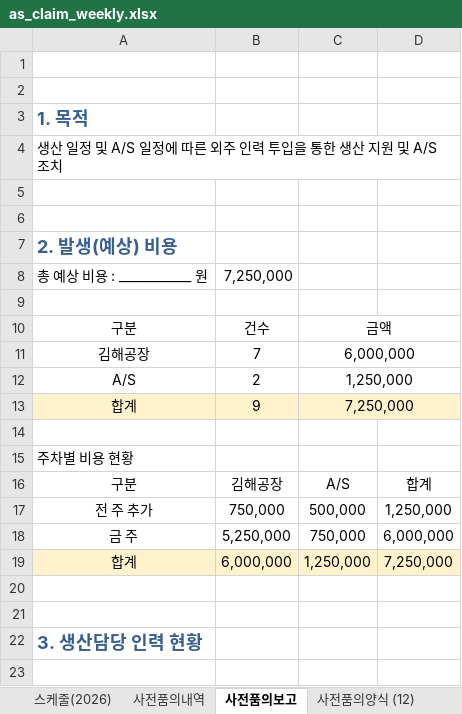
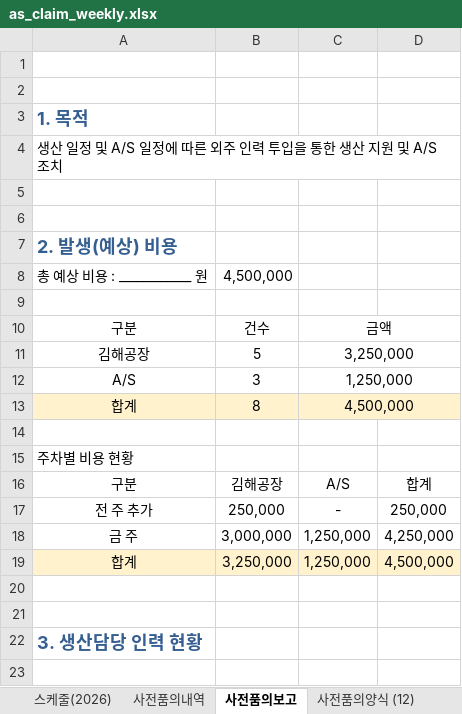
Before and after one commit to andaiga-create/weekly-schedule, an Excel workbook: as_claim_weekly.xlsx, sheet 사전품의보고, drawn as a sheet; only a part is shown; values as stored, in another font and other column widths than the file's, no borders; removed rows and columns are numbered as before the commit, all else as after; the diff names each change by its address in the sheet, - before the commit and + after, or states it on an @@ line.

```diff
--- a/as_claim_weekly.xlsx (sheet 사전품의보고)
+++ b/as_claim_weekly.xlsx (sheet 사전품의보고)
-B8: 7,250,000
+B8: 4,500,000
-B11: 7
+B11: 5
-C11: 6,000,000
+C11: 3,250,000
-B12: 2
+B12: 3
-B13: 9
+B13: 8
-C13: 7,250,000
+C13: 4,500,000
-row 17: 전 주 추가 | 750,000 | 500,000 | 1,250,000
-row 18: 금 주 | 5,250,000 | 750,000 | 6,000,000
+row 17: 전 주 추가 | 250,000 | - | 250,000
+row 18: 금 주 | 3,000,000 | 1,250,000 | 4,250,000
-B19: 6,000,000
+B19: 3,250,000
-D19: 7,250,000
+D19: 4,500,000
```
Also changed, not shown: sheet 사전품의양식 (12), sheet 스케줄(2026), formulas that keep their value.
